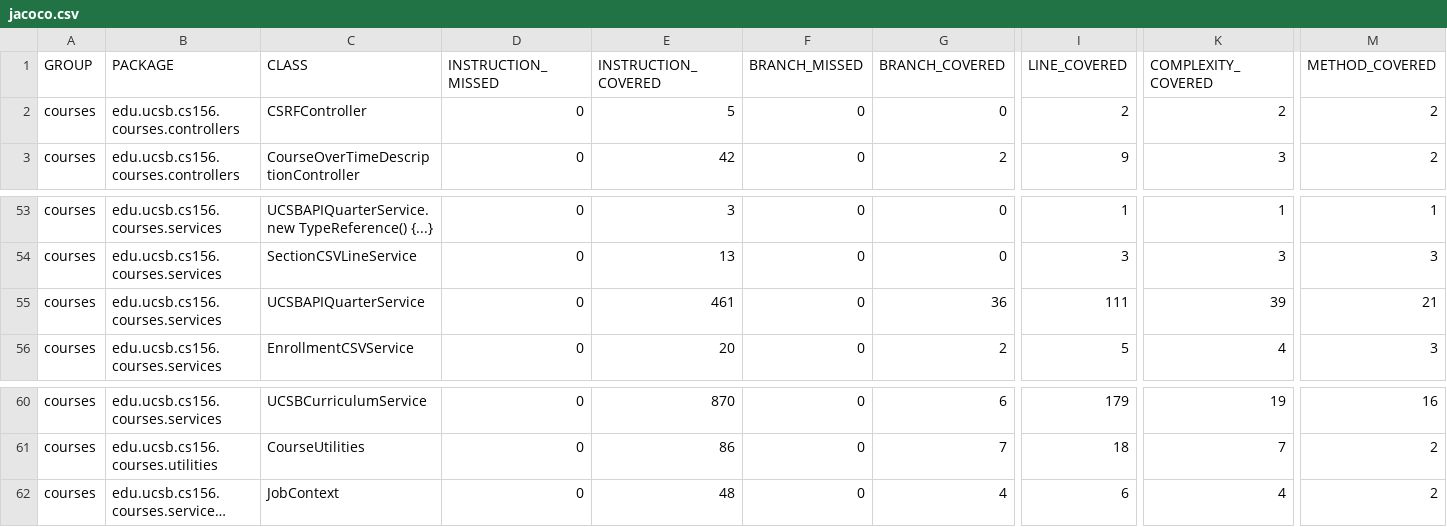
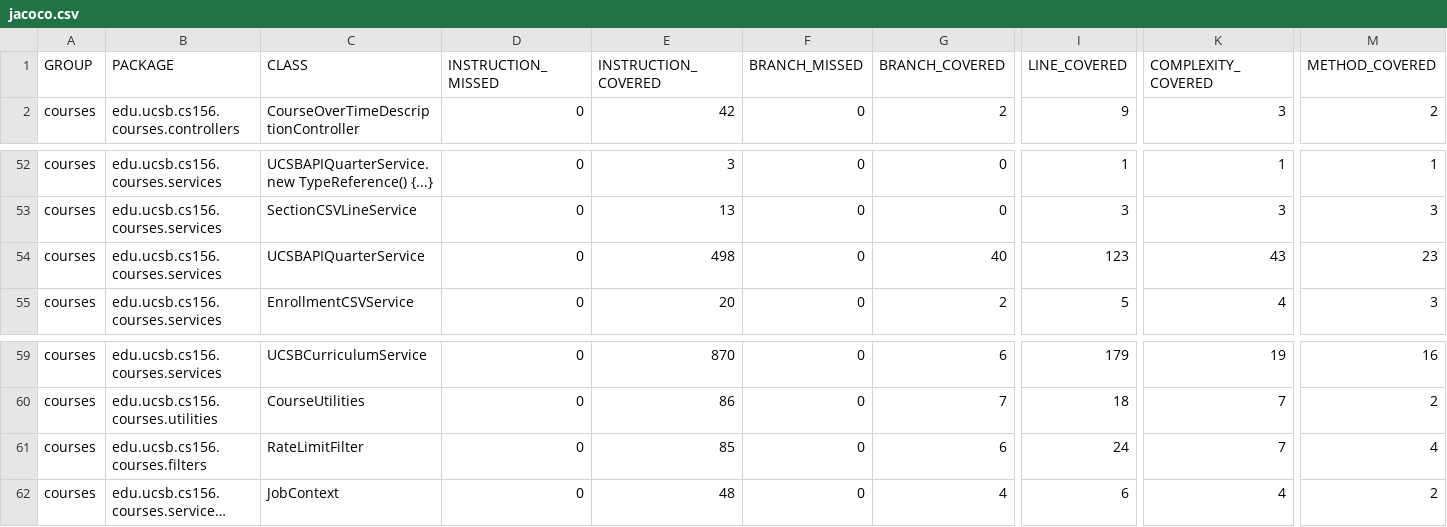
Before and after one commit to ucsb-cs156-s26/proj-courses-s26-02, a CSV file: jacoco/jacoco.csv, drawn as a sheet; only a part is shown, gaps mark what is left out; long unchanged cells end in …; removed rows and columns are numbered as before the commit, all else as after; rows hold the shown columns only; the diff names each change by its address in the sheet, - before the commit and + after, or states it on an @@ line.

Commit message:
Deploying to gh-pages from @ ucsb-cs156-s26/proj-courses-s26-02@23266476ab0eb375f757a5f4e80dc1410351b4a5 🚀

```diff
--- a/jacoco/jacoco.csv
+++ b/jacoco/jacoco.csv
-row 2: courses | edu.ucsb.cs156.courses.controllers | CSRFController | 0 | 5 | 0 | 0 | 2 | 2 | 2
-E54 (INSTRUCTION_COVERED): 461
+E54 (INSTRUCTION_COVERED): 498
-G54 (BRANCH_COVERED): 36
+G54 (BRANCH_COVERED): 40
-I54 (LINE_COVERED): 111
+I54 (LINE_COVERED): 123
-K54 (COMPLEXITY_COVERED): 39
+K54 (COMPLEXITY_COVERED): 43
-M54 (METHOD_COVERED): 21
+M54 (METHOD_COVERED): 23
+row 61: courses | edu.ucsb.cs156.courses.filters | RateLimitFilter | 0 | 85 | 0 | 6 | 24 | 7 | 4
```
Also changed, not shown: 16 other files.
